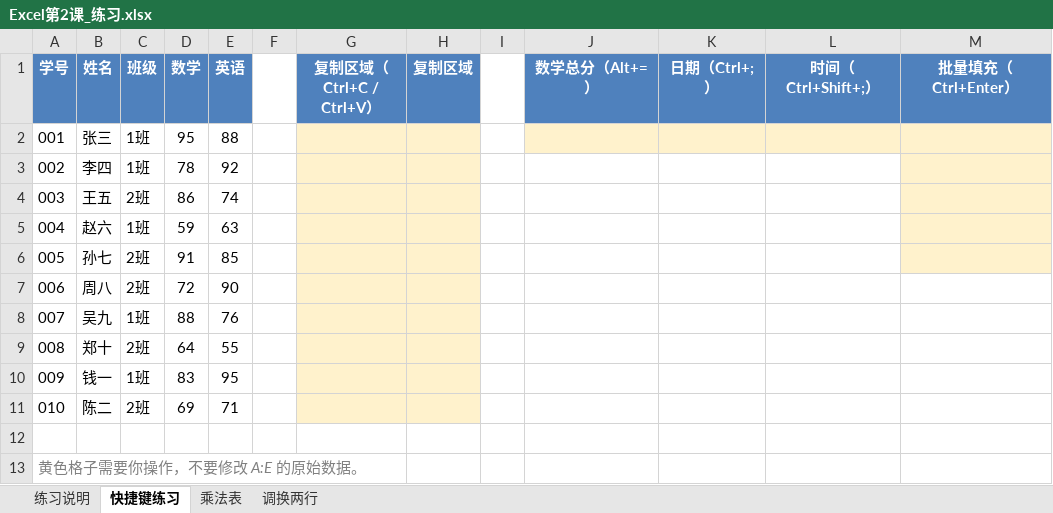
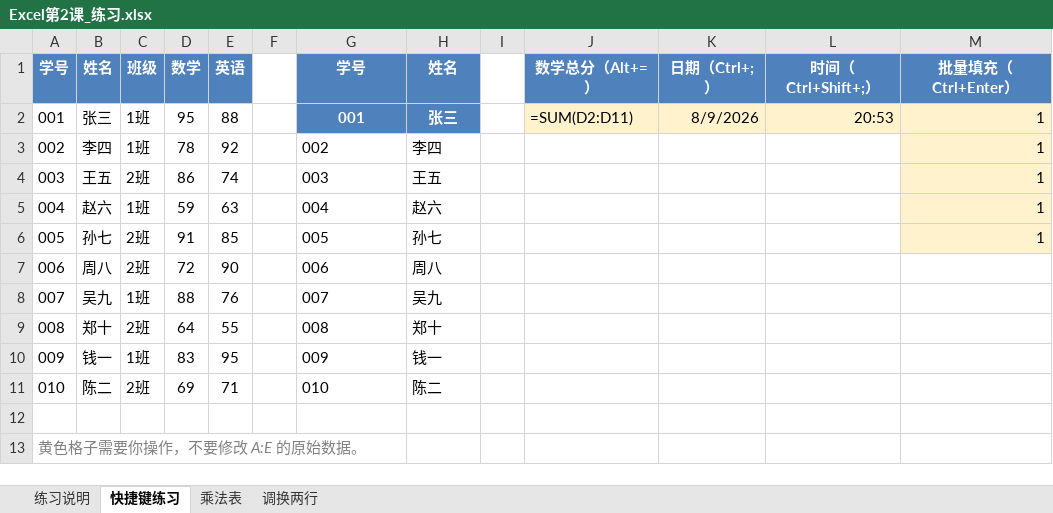
Before and after one commit to WangZiqi0115/Python-, an Excel workbook: 示其的逆袭计划/Office学习/day2 (2026.8.9)/Excel第2课_练习.xlsx, sheet 快捷键练习, drawn as a sheet; values as stored, in another font and other column widths than the file's, no borders; formulas without a stored value are shown as written; the diff names each change by its address in the sheet, - before the commit and + after, or states it on an @@ line.

Commit message:
Office学习 Day2 完成：修正练习并更新日志

```diff
--- a/示其的逆袭计划/Office学习/day2 (2026.8.9)/Excel第2课_练习.xlsx (sheet 快捷键练习)
+++ b/示其的逆袭计划/Office学习/day2 (2026.8.9)/Excel第2课_练习.xlsx (sheet 快捷键练习)
-G1: 复制区域（Ctrl+C / Ctrl+V）
+G1: 学号
-H1: 复制区域
+H1: 姓名
-G2 (学号): (empty)
+G2 (学号): 001
-G2:H2 fill: #FFF2CC
+G2:H2 fill: #4F81BD
-H2 (姓名): (empty)
+H2 (姓名): 张三
-J2 (数学总分（Alt+=）): (empty)
+J2 (数学总分（Alt+=）): =SUM(D2:D11)
-K2 (日期（Ctrl+;）): (empty)
+K2 (日期（Ctrl+;）): 8/9/2026
-L2 (时间（Ctrl+Shift+;）): (empty)
+L2 (时间（Ctrl+Shift+;）): 20:53
-M2:M6 (批量填充（Ctrl+Enter）): (empty)
+M2:M6 (批量填充（Ctrl+Enter）): 1
-G3 (学号): (empty)
+G3 (学号): 002
-G3:H11 fill: #FFF2CC
+G3:H11 fill: none
-H3 (姓名): (empty)
+H3 (姓名): 李四
-G4 (学号): (empty)
+G4 (学号): 003
-H4 (姓名): (empty)
+H4 (姓名): 王五
-G5 (学号): (empty)
+G5 (学号): 004
-H5 (姓名): (empty)
+H5 (姓名): 赵六
-G6 (学号): (empty)
+G6 (学号): 005
-H6 (姓名): (empty)
+H6 (姓名): 孙七
-G7 (学号): (empty)
+G7 (学号): 006
-H7 (姓名): (empty)
+H7 (姓名): 周八
-G8 (学号): (empty)
+G8 (学号): 007
-H8 (姓名): (empty)
+H8 (姓名): 吴九
-G9 (学号): (empty)
+G9 (学号): 008
-H9 (姓名): (empty)
+H9 (姓名): 郑十
-G10 (学号): (empty)
+G10 (学号): 009
-H10 (姓名): (empty)
+H10 (姓名): 钱一
-G11 (学号): (empty)
+G11 (学号): 010
-H11 (姓名): (empty)
+H11 (姓名): 陈二
```
Also changed, not shown: sheet 乘法表, sheet 调换两行, 3 other files.
